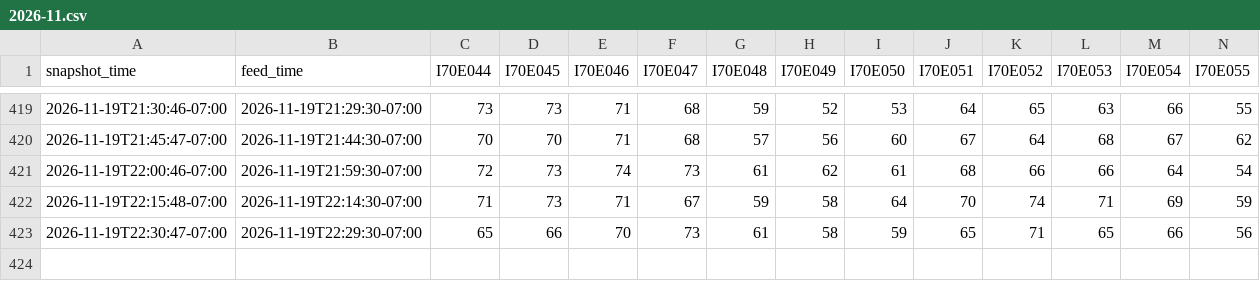
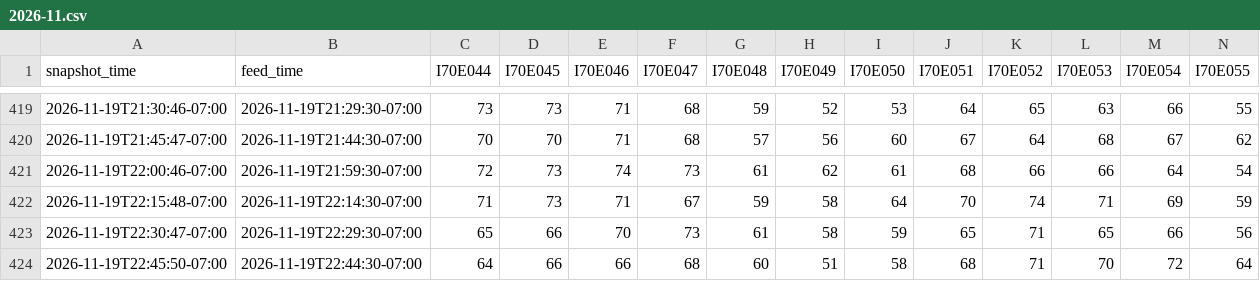
Before and after one commit to i70skibum/ski-logger, a CSV file: data/speed/2026-11.csv, drawn as a sheet; only a part is shown, gaps mark what is left out; rows hold the shown columns only; the diff names each change by its address in the sheet, - before the commit and + after, or states it on an @@ line.

Commit message:
data 2026-11-20T05:46Z

```diff
--- a/data/speed/2026-11.csv
+++ b/data/speed/2026-11.csv
+row 424: 2026-11-19T22:45:50-07:00 | 2026-11-19T22:44:30-07:00 | 64 | 66 | 66 | 68 | 60 | 51 | 58 | 68 | 71 | 70 | 72 | 64
```
Also changed, not shown: data/errors/2026-11.csv, data/events/2026-11.csv, 6 other files.
